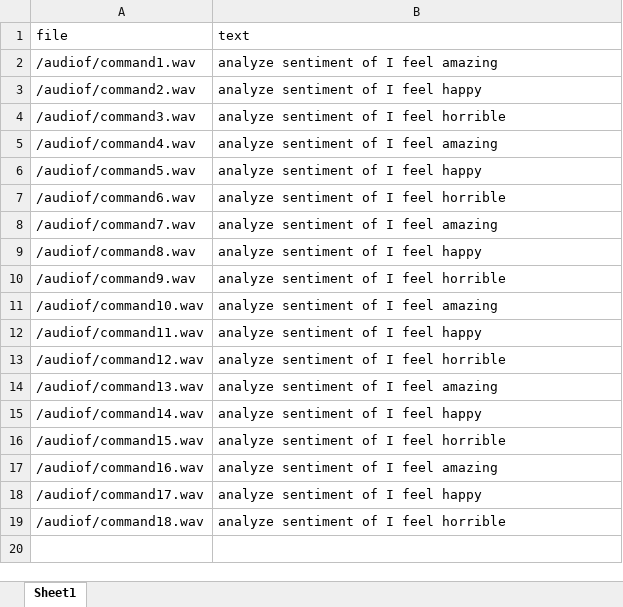
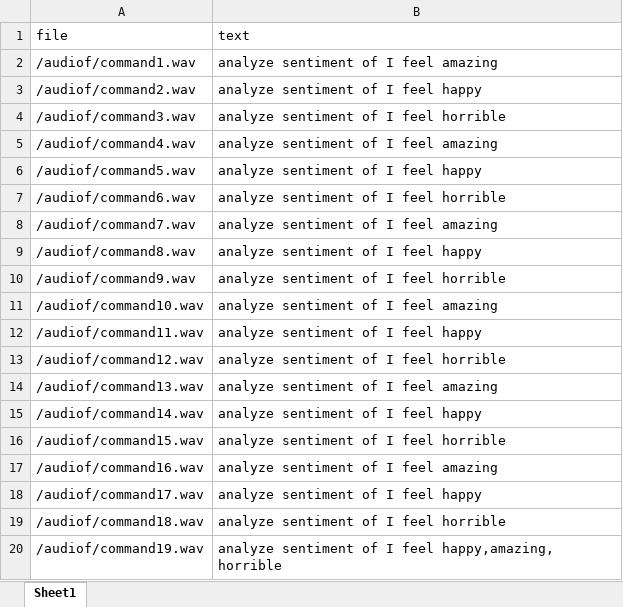
Before and after one commit to estojanovic/Sentiment-Analysis-Voice-Recognition, an Excel workbook: train.xlsx, sheet Sheet1, drawn as a sheet; values as stored, in another font and other column widths than the file's, no borders; the diff names each change by its address in the sheet, - before the commit and + after, or states it on an @@ line.

Commit message:
add command19.wav

```diff
--- a/train.xlsx (sheet Sheet1)
+++ b/train.xlsx (sheet Sheet1)
+row 20: /audiof/command19.wav | analyze sentiment of I feel happy,amazing, horrible
```
Also changed, not shown: 2 other files.
